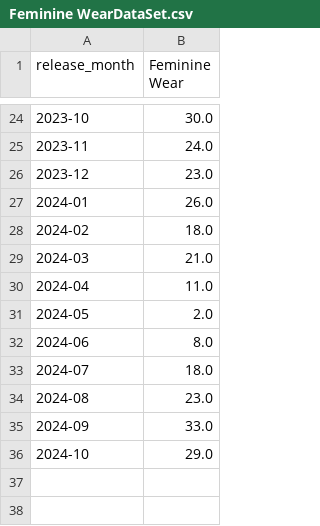
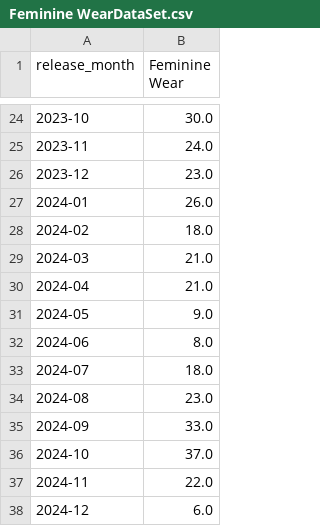
Before and after one commit to IASSCMS/Time-Series-Forecasting, a CSV file: Data/datasetwithtest/Feminine WearDataSet.csv (was Data/clothigDataSet/Feminine WearDataSet.csv), drawn as a sheet; only a part is shown, gaps mark what is left out.

```diff
--- a/Data/clothigDataSet/Feminine WearDataSet.csv
+++ b/Data/datasetwithtest/Feminine WearDataSet.csv
@@ -29,4 +29,4 @@ release_month,Feminine Wear
 2024-03,21.0
-2024-04,11.0
-2024-05,2.0
+2024-04,21.0
+2024-05,9.0
 2024-06,8.0
@@ -35,2 +35,4 @@ release_month,Feminine Wear
 2024-09,33.0
-2024-10,29.0
+2024-10,37.0
+2024-11,22.0
+2024-12,6.0
```
Also changed, not shown: Data/datasetwithtest/Cardigans & Dust CoatsDataSet.csv, Data/datasetwithtest/Coats & JacketsDataSet.csv, 11 other files.
